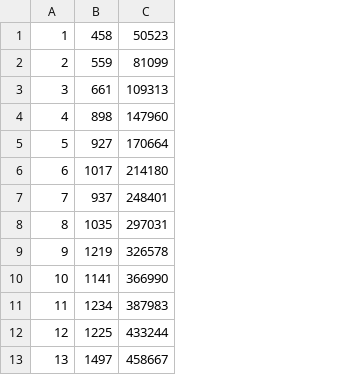
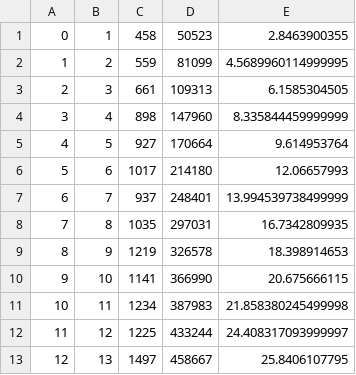
Before and after one commit to bpfrare/doublePriceAuctionContract, a CSV file: results/mcp/mcp.csv, drawn as a sheet; only a part is shown; the diff names each change by its address in the sheet, - before the commit and + after, or states it on an @@ line.

```diff
--- a/results/mcp/mcp.csv
+++ b/results/mcp/mcp.csv
+column B, rows 1-13: 1 | 2 | 3 | 4 | 5 | 6 | 7 | 8 | 9 | 10 | 11 | 12 | 13
+column E, rows 1-13: 2.8463900355 | 4.5689960114999995 | 6.1585304505 | 8.335844459999999 | 9.614953764 | 12.06657993 | 13.994539738499999 | 16.7342809935 | 18.398914653 | 20.675666115 | 21.858380245499998 | 24.408317093999997 | 25.8406107795
@@ column A renumbered from row 1 down @@
```
Also changed, not shown: 4 other files.
